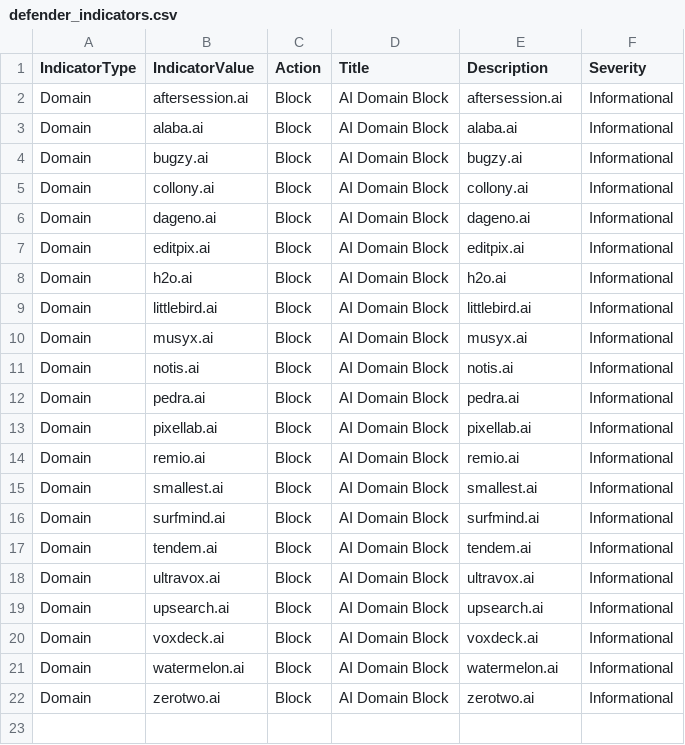
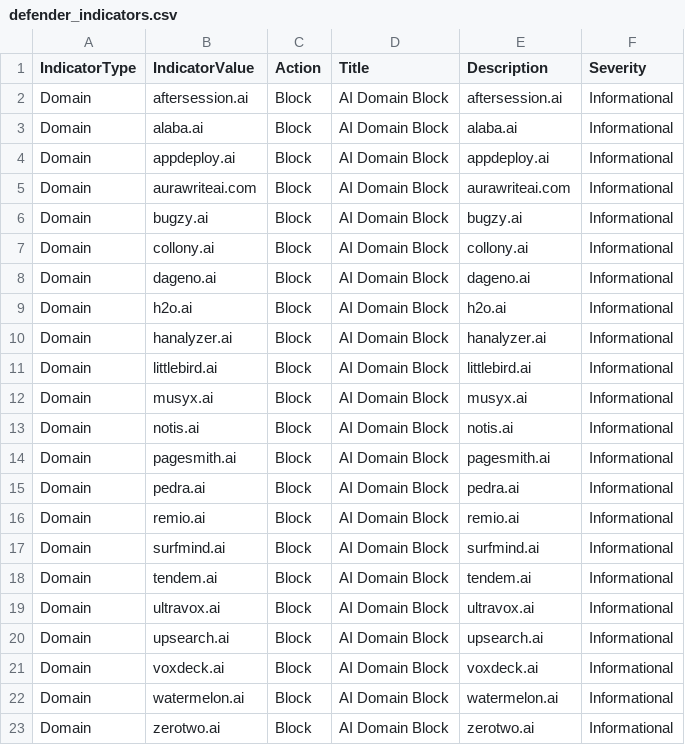
Before and after one commit to koensmink/AI-services-blockfeed-harvester, a CSV file: output/defender_indicators.csv, drawn as a sheet; removed rows and columns are numbered as before the commit, all else as after; the diff names each change by its address in the sheet, - before the commit and + after, or states it on an @@ line.

```diff
--- a/output/defender_indicators.csv
+++ b/output/defender_indicators.csv
+row 4: Domain | appdeploy.ai | Block | AI Domain Block | appdeploy.ai | Informational
+row 5: Domain | aurawriteai.com | Block | AI Domain Block | aurawriteai.com | Informational
-row 7: Domain | editpix.ai | Block | AI Domain Block | editpix.ai | Informational
+row 10: Domain | hanalyzer.ai | Block | AI Domain Block | hanalyzer.ai | Informational
+row 14: Domain | pagesmith.ai | Block | AI Domain Block | pagesmith.ai | Informational
-row 13: Domain | pixellab.ai | Block | AI Domain Block | pixellab.ai | Informational
-row 15: Domain | smallest.ai | Block | AI Domain Block | smallest.ai | Informational
```
Also changed, not shown: 5 other files.
